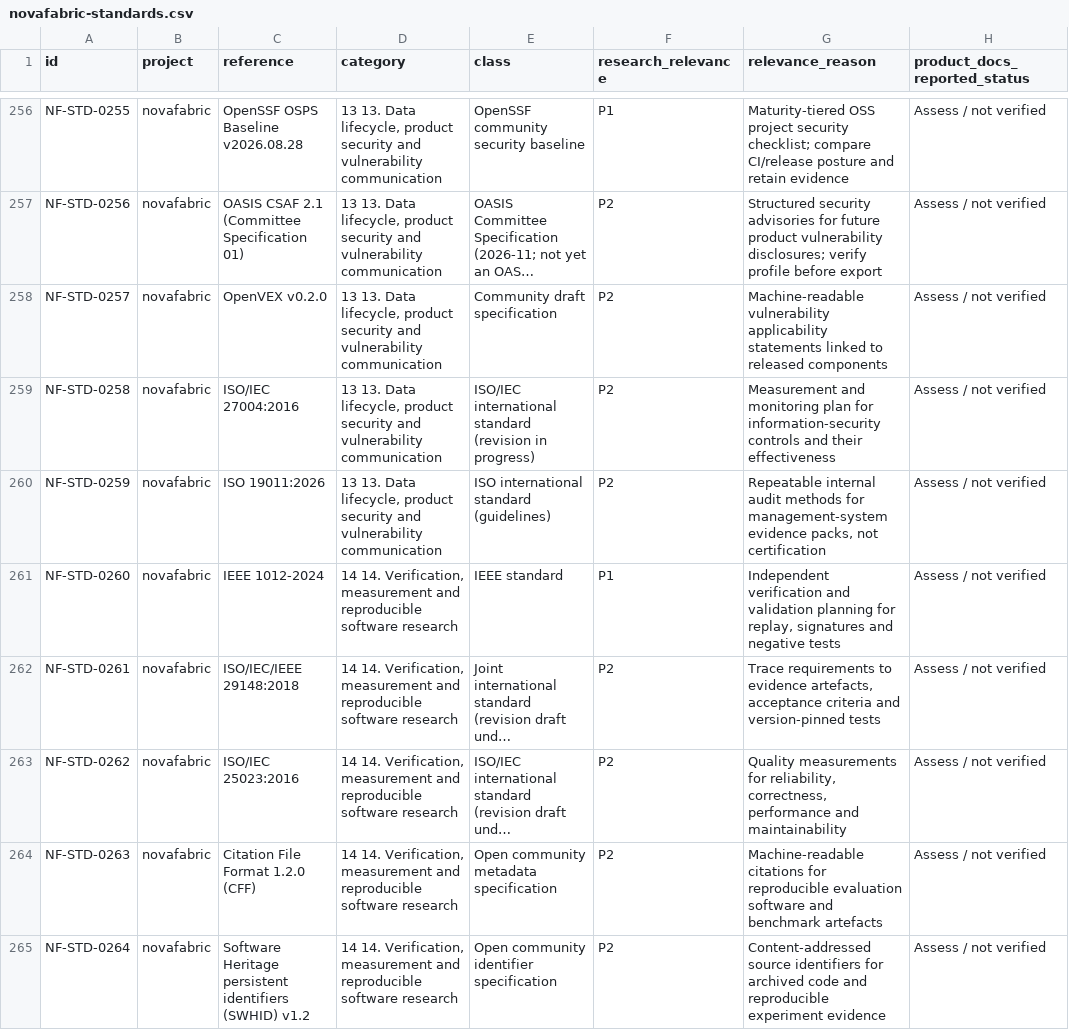
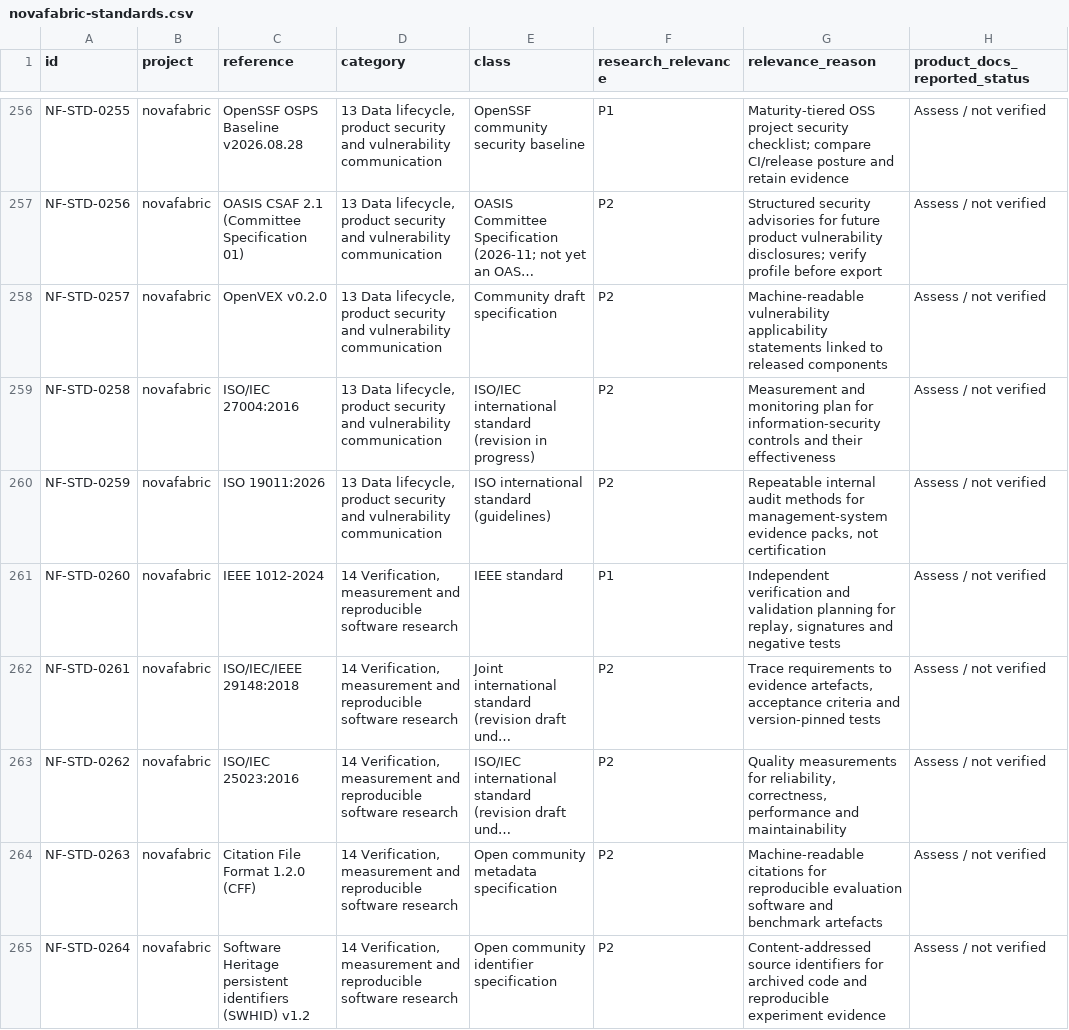
Before and after one commit to MSKazemi/standards, a CSV file: data/novafabric-standards.csv, drawn as a sheet; only a part is shown, gaps mark what is left out; long unchanged cells end in …; the diff covers the shown part only; the diff names each change by its address in the sheet, - before the commit and + after, or states it on an @@ line.

Commit message:
data: align category names with new standards headings

```diff
--- a/data/novafabric-standards.csv
+++ b/data/novafabric-standards.csv
-D256:D260 (category): 13 13. Data lifecycle,…
+D256:D260 (category): 13 Data lifecycle,…
-D261:D265 (category): 14 14. Verification, measurement…
+D261:D265 (category): 14 Verification, measurement…
```
Also changed, not shown: 27 edited cells elsewhere in this file.
